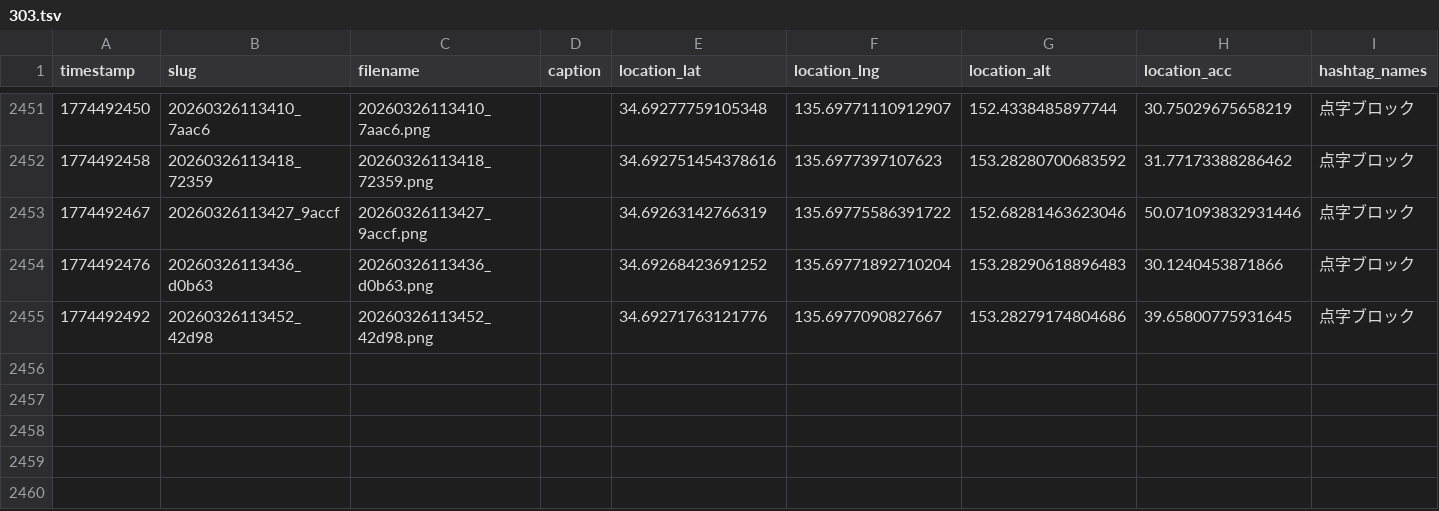
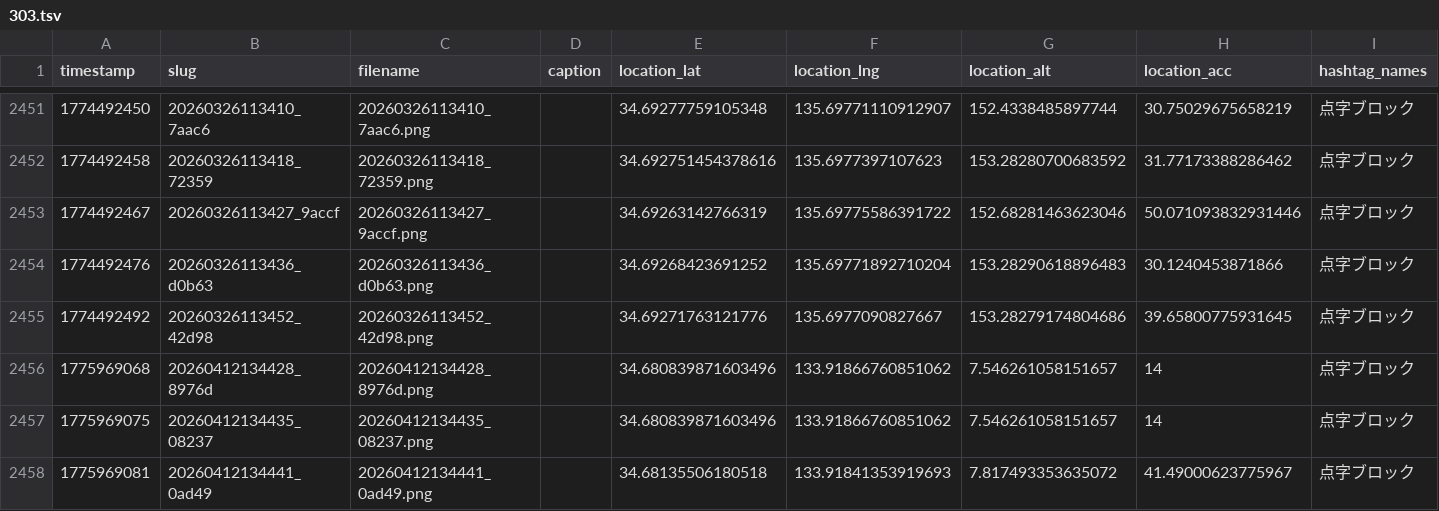
Before and after one commit to cocolabJP/repot-archive, a TSV file: data/v2_tsv/303.tsv, drawn as a sheet; only a part is shown, gaps mark what is left out; the diff names each change by its address in the sheet, - before the commit and + after, or states it on an @@ line.

```diff
--- a/data/v2_tsv/303.tsv
+++ b/data/v2_tsv/303.tsv
+row 2456: 1775969068 | 20260412134428_8976d | 20260412134428_8976d.png |  | 34.680839871603496 | 133.91866760851062 | 7.546261058151657 | 14 | 点字ブロック
+row 2457: 1775969075 | 20260412134435_08237 | 20260412134435_08237.png |  | 34.680839871603496 | 133.91866760851062 | 7.546261058151657 | 14 | 点字ブロック
+row 2458: 1775969081 | 20260412134441_0ad49 | 20260412134441_0ad49.png |  | 34.68135506180518 | 133.91841353919693 | 7.817493353635072 | 41.49000623775967 | 点字ブロック
```
Also changed, not shown: data/v2_tsv/150.tsv, data/v2_tsv/212.tsv, 5 other files.
